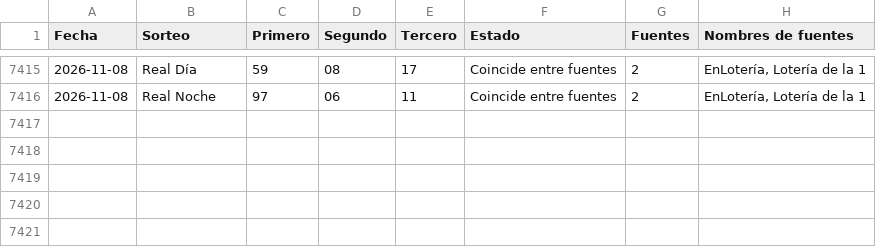
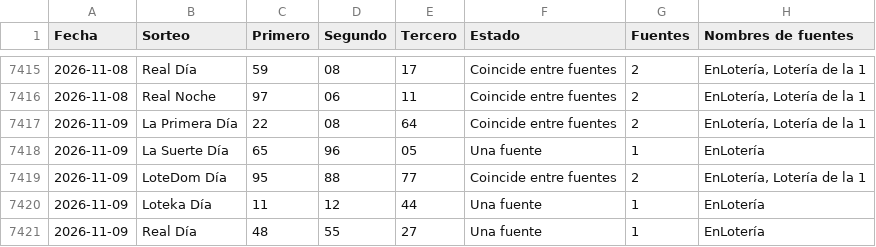
Before and after one commit to Blesseddas/Cpfy-ltrias, a CSV file: datos/quinielas.csv, drawn as a sheet; only a part is shown, gaps mark what is left out; the diff names each change by its address in the sheet, - before the commit and + after, or states it on an @@ line.

```diff
--- a/datos/quinielas.csv
+++ b/datos/quinielas.csv
+row 7417: 2026-11-09 | La Primera Día | 22 | 08 | 64 | Coincide entre fuentes | 2 | EnLotería, Lotería de la 1
+row 7418: 2026-11-09 | La Suerte Día | 65 | 96 | 05 | Una fuente | 1 | EnLotería
+row 7419: 2026-11-09 | LoteDom Día | 95 | 88 | 77 | Coincide entre fuentes | 2 | EnLotería, Lotería de la 1
+row 7420: 2026-11-09 | Loteka Día | 11 | 12 | 44 | Una fuente | 1 | EnLotería
+row 7421: 2026-11-09 | Real Día | 48 | 55 | 27 | Una fuente | 1 | EnLotería
```
Also changed, not shown: datos/sugerencias.csv, 5 other files.
